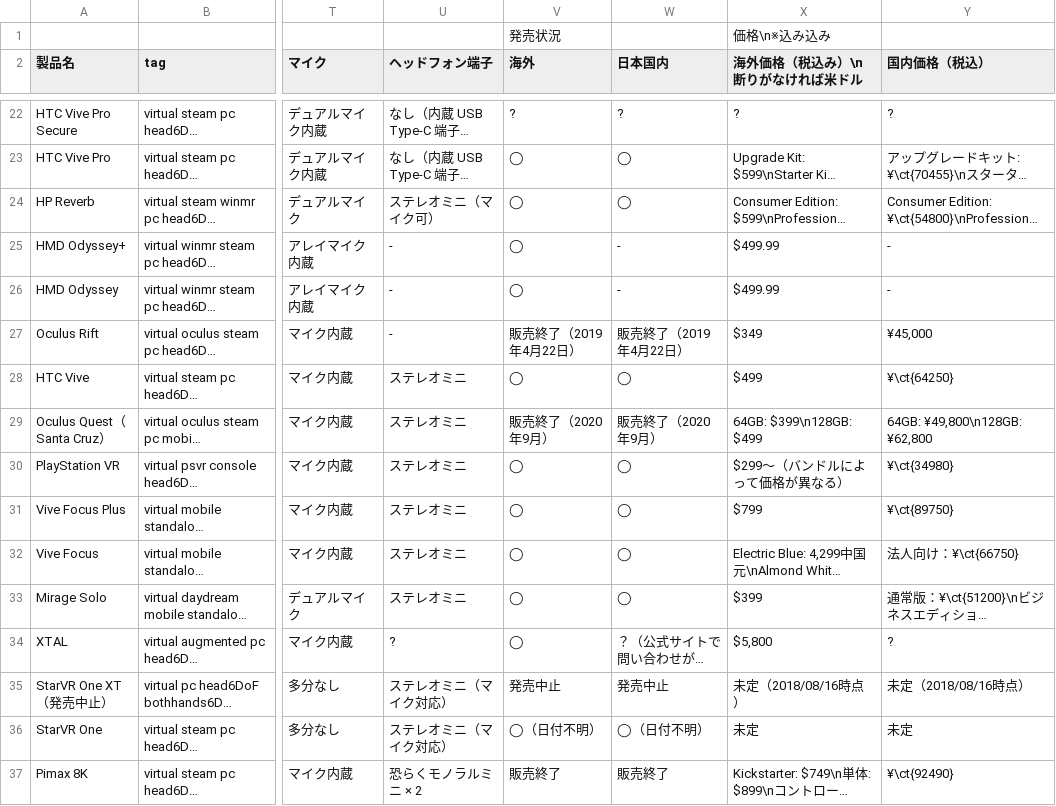
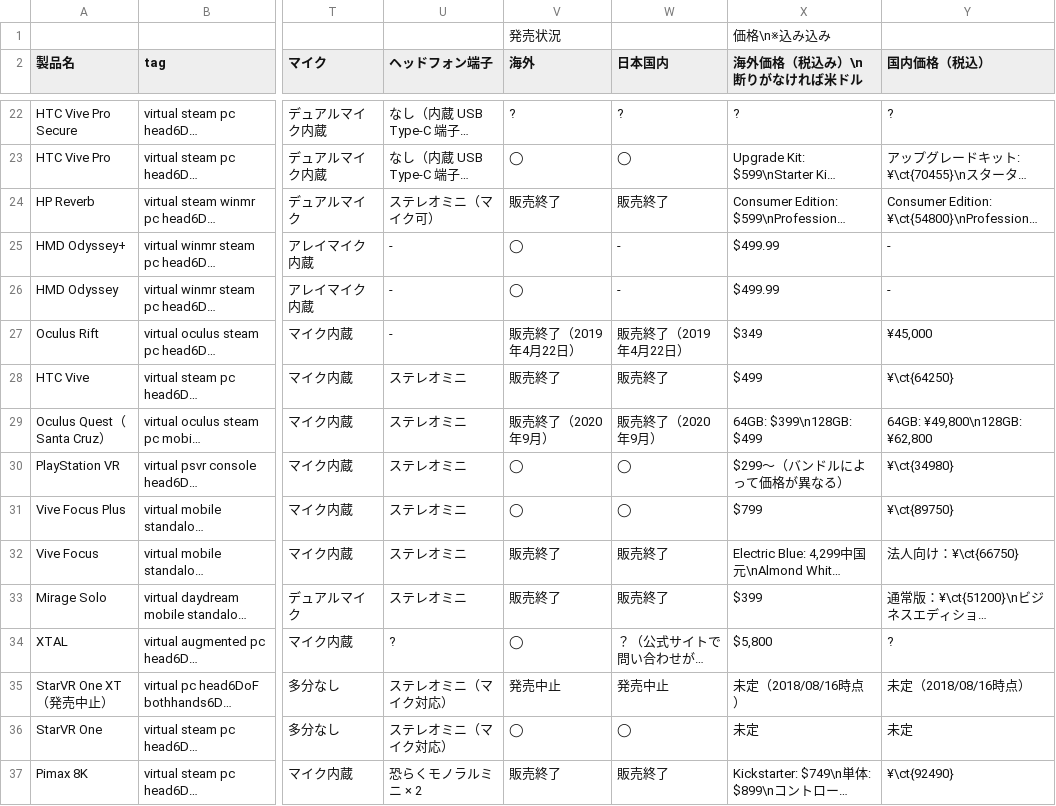
Before and after one commit to yutokun/XR-Headset-Comparison, a TSV file: headset.tsv, drawn as a sheet; only a part is shown, gaps mark what is left out; long unchanged cells end in …; the diff covers the shown part only; the diff names each change by its address in the sheet, - before the commit and + after, or states it on an @@ line.

Commit message:
販売状況を更新

```diff
--- a/headset.tsv
+++ b/headset.tsv
-V24 (海外): ◯
+V24 (海外): 販売終了
-W24 (日本国内): ◯
+W24 (日本国内): 販売終了
-V28 (海外): ◯
+V28 (海外): 販売終了
-W28 (日本国内): ◯
+W28 (日本国内): 販売終了
-V32:V33 (海外): ◯
+V32:V33 (海外): 販売終了
-W32:W33 (日本国内): ◯
+W32:W33 (日本国内): 販売終了
-V36 (海外): ◯（日付不明）
+V36 (海外): ◯
-W36 (日本国内): ◯（日付不明）
+W36 (日本国内): ◯
```
Also changed, not shown: 24 edited cells elsewhere in this file.
